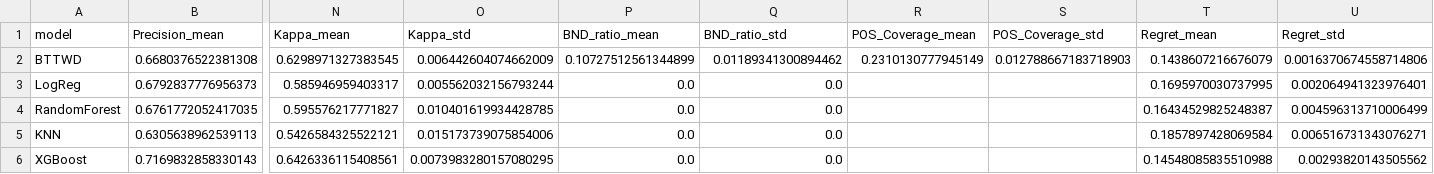
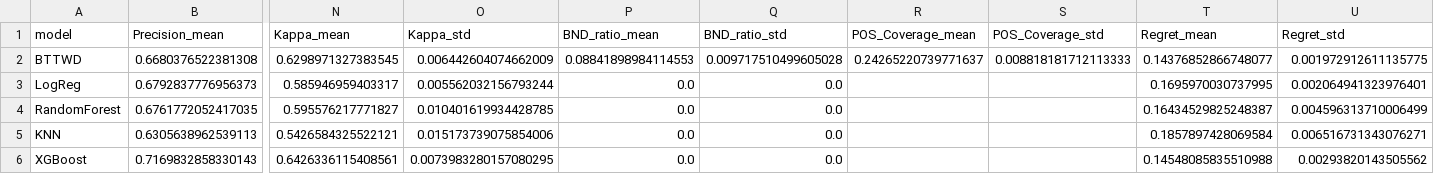
Before and after one commit to huanli-rua/BT-TWD, a CSV file: results/metrics_kfold_summary.csv, drawn as a sheet; only a part is shown, gaps mark what is left out; the diff names each change by its address in the sheet, - before the commit and + after, or states it on an @@ line.

```diff
--- a/results/metrics_kfold_summary.csv
+++ b/results/metrics_kfold_summary.csv
-P2 (BND_ratio_mean): 0.10727512561344899
+P2 (BND_ratio_mean): 0.08841898984114553
-Q2 (BND_ratio_std): 0.01189341300894462
+Q2 (BND_ratio_std): 0.009717510499605028
-R2 (POS_Coverage_mean): 0.2310130777945149
+R2 (POS_Coverage_mean): 0.24265220739771637
-S2 (POS_Coverage_std): 0.012788667183718903
+S2 (POS_Coverage_std): 0.008818181712113333
-T2 (Regret_mean): 0.1438607216676079
+T2 (Regret_mean): 0.14376852866748077
-U2 (Regret_std): 0.0016370674558714806
+U2 (Regret_std): 0.001972912611135775
```
Also changed, not shown: results/metrics_kfold_per_fold.csv, results/metrics_overview.csv, 10 other files.
